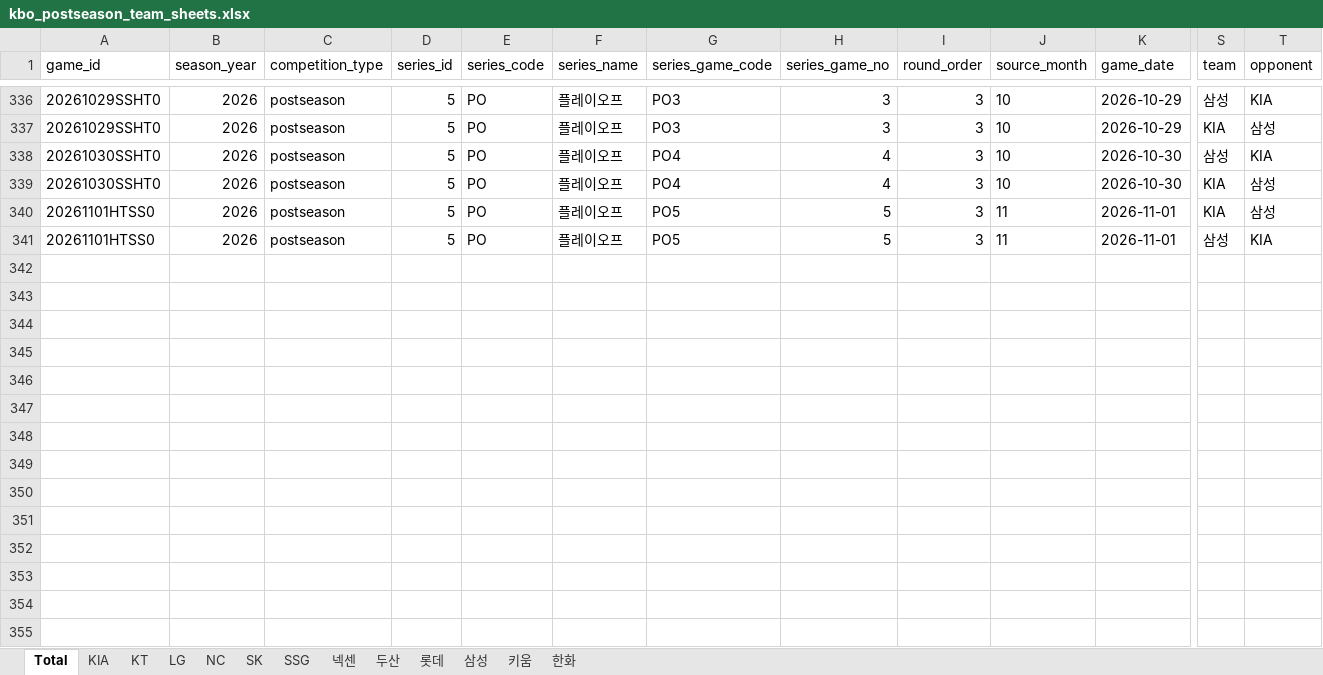
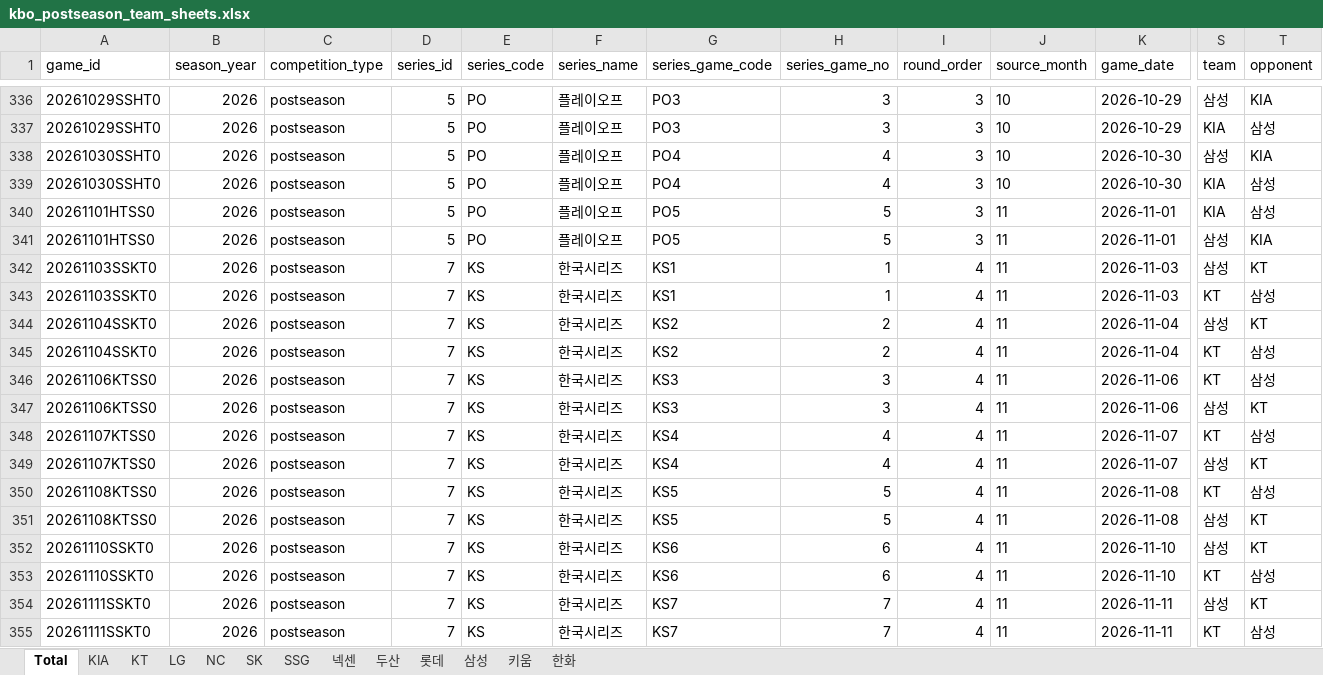
Before and after one commit to comographer/kbo-crawler, an Excel workbook: data/output/kbo_postseason_team_sheets.xlsx, sheet Total, drawn as a sheet; only a part is shown, gaps mark what is left out; values as stored, in another font and other column widths than the file's, no borders; addresses are those after the commit; rows hold the shown columns only; the diff names each change by its address in the sheet, - before the commit and + after, or states it on an @@ line.

```diff
--- a/data/output/kbo_postseason_team_sheets.xlsx (sheet Total)
+++ b/data/output/kbo_postseason_team_sheets.xlsx (sheet Total)
+row 340: 20261101HTSS0 | 2026 | postseason | 5 | PO | 플레이오프 | PO5 | 5 | 3 | 11 | 2026-11-01 | KIA | 삼성
+row 341: 20261101HTSS0 | 2026 | postseason | 5 | PO | 플레이오프 | PO5 | 5 | 3 | 11 | 2026-11-01 | 삼성 | KIA
+row 342: 20261103SSKT0 | 2026 | postseason | 7 | KS | 한국시리즈 | KS1 | 1 | 4 | 11 | 2026-11-03 | 삼성 | KT
+row 343: 20261103SSKT0 | 2026 | postseason | 7 | KS | 한국시리즈 | KS1 | 1 | 4 | 11 | 2026-11-03 | KT | 삼성
+row 344: 20261104SSKT0 | 2026 | postseason | 7 | KS | 한국시리즈 | KS2 | 2 | 4 | 11 | 2026-11-04 | 삼성 | KT
+row 345: 20261104SSKT0 | 2026 | postseason | 7 | KS | 한국시리즈 | KS2 | 2 | 4 | 11 | 2026-11-04 | KT | 삼성
+row 346: 20261106KTSS0 | 2026 | postseason | 7 | KS | 한국시리즈 | KS3 | 3 | 4 | 11 | 2026-11-06 | KT | 삼성
+row 347: 20261106KTSS0 | 2026 | postseason | 7 | KS | 한국시리즈 | KS3 | 3 | 4 | 11 | 2026-11-06 | 삼성 | KT
+row 348: 20261107KTSS0 | 2026 | postseason | 7 | KS | 한국시리즈 | KS4 | 4 | 4 | 11 | 2026-11-07 | KT | 삼성
+row 349: 20261107KTSS0 | 2026 | postseason | 7 | KS | 한국시리즈 | KS4 | 4 | 4 | 11 | 2026-11-07 | 삼성 | KT
-A350:A351 (game_id): 20261101HTSS0
+A350:A351 (game_id): 20261108KTSS0
-D350:D351 (series_id): 5
+D350:D351 (series_id): 7
-E350:E351 (series_code): PO
+E350:E351 (series_code): KS
-F350:F351 (series_name): 플레이오프
+F350:F351 (series_name): 한국시리즈
-G350:G351 (series_game_code): PO5
+G350:G351 (series_game_code): KS5
-I350:I351 (round_order): 3
+I350:I351 (round_order): 4
-K350:K351 (game_date): 2026-11-01
+K350:K351 (game_date): 2026-11-08
-S350 (team): KIA
+S350 (team): KT
-T351 (opponent): KIA
+T351 (opponent): KT
+row 352: 20261110SSKT0 | 2026 | postseason | 7 | KS | 한국시리즈 | KS6 | 6 | 4 | 11 | 2026-11-10 | 삼성 | KT
+row 353: 20261110SSKT0 | 2026 | postseason | 7 | KS | 한국시리즈 | KS6 | 6 | 4 | 11 | 2026-11-10 | KT | 삼성
+row 354: 20261111SSKT0 | 2026 | postseason | 7 | KS | 한국시리즈 | KS7 | 7 | 4 | 11 | 2026-11-11 | 삼성 | KT
+row 355: 20261111SSKT0 | 2026 | postseason | 7 | KS | 한국시리즈 | KS7 | 7 | 4 | 11 | 2026-11-11 | KT | 삼성
```
Also changed, not shown: sheet 삼성, sheet KT, sheet KIA, data/output/kbo_postseason_schedule.xlsx, 3 other files.
